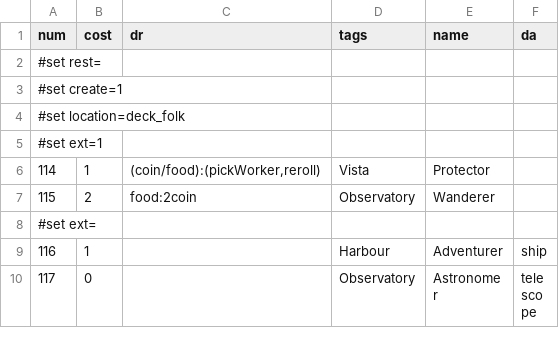
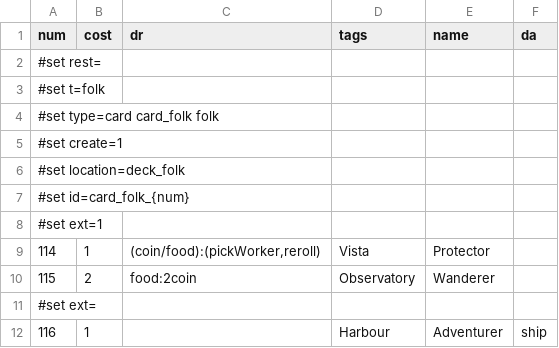
Before and after one commit to elaskavaia/bga-wayfarers, a CSV file: misc/cardfolk_material.csv, drawn as a sheet; only a part is shown; the shorter side is filled out with more unchanged rows; the diff names each change by its address in the sheet, - before the commit and + after, or states it on an @@ line.

```diff
--- a/misc/cardfolk_material.csv
+++ b/misc/cardfolk_material.csv
+row 3: #set t=folk
+row 4: #set type=card card_folk folk
+row 7: #set id=card_folk_{num}
```
Also changed, not shown: misc/token_material.csv, misc/upg_material.csv, 7 other files.
